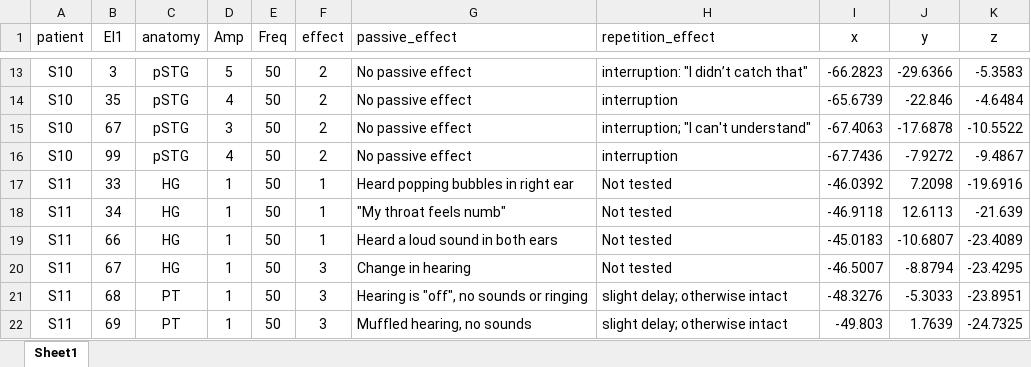
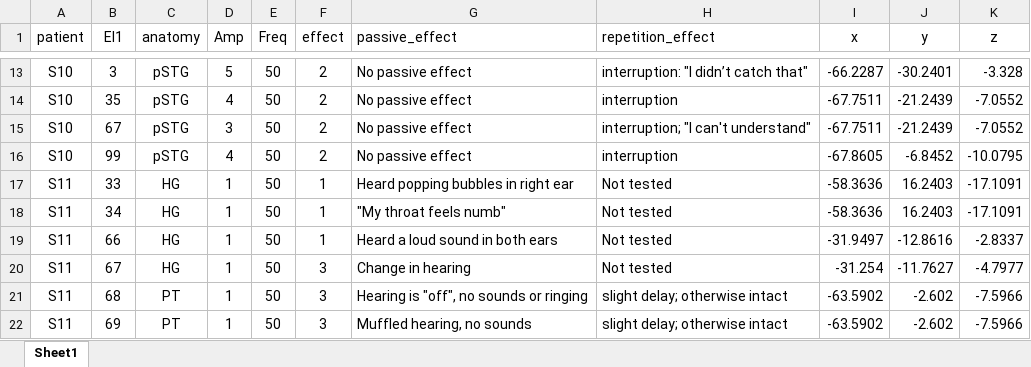
Before and after one commit to libertyh/SpeechCortex, an Excel workbook: stim_results.xlsx, sheet Sheet1, drawn as a sheet; only a part is shown, gaps mark what is left out; values as stored, in another font and other column widths than the file's, no borders; the diff covers the shown part only; the diff names each change by its address in the sheet, - before the commit and + after, or states it on an @@ line.

```diff
--- a/stim_results.xlsx (sheet Sheet1)
+++ b/stim_results.xlsx (sheet Sheet1)
-I13 (x): -66.2823
+I13 (x): -66.2287
-J13 (y): -29.6366
+J13 (y): -30.2401
-K13 (z): -5.3583
+K13 (z): -3.328
-I14 (x): -65.6739
+I14 (x): -67.7511
-J14 (y): -22.846
+J14 (y): -21.2439
-K14 (z): -4.6484
+K14 (z): -7.0552
-I15 (x): -67.4063
+I15 (x): -67.7511
-J15 (y): -17.6878
+J15 (y): -21.2439
-K15 (z): -10.5522
+K15 (z): -7.0552
-I16 (x): -67.7436
+I16 (x): -67.8605
-J16 (y): -7.9272
+J16 (y): -6.8452
-K16 (z): -9.4867
+K16 (z): -10.0795
-I17 (x): -46.0392
+I17 (x): -58.3636
-J17 (y): 7.2098
+J17 (y): 16.2403
-K17 (z): -19.6916
+K17 (z): -17.1091
-I18 (x): -46.9118
+I18 (x): -58.3636
-J18 (y): 12.6113
+J18 (y): 16.2403
-K18 (z): -21.639
+K18 (z): -17.1091
-I19 (x): -45.0183
+I19 (x): -31.9497
-J19 (y): -10.6807
+J19 (y): -12.8616
-K19 (z): -23.4089
+K19 (z): -2.8337
-I20 (x): -46.5007
+I20 (x): -31.254
-J20 (y): -8.8794
+J20 (y): -11.7627
-K20 (z): -23.4295
+K20 (z): -4.7977
-I21 (x): -48.3276
+I21 (x): -63.5902
-J21 (y): -5.3033
+J21 (y): -2.602
-K21 (z): -23.8951
+K21 (z): -7.5966
-I22 (x): -49.803
+I22 (x): -63.5902
-J22 (y): 1.7639
+J22 (y): -2.602
-K22 (z): -24.7325
+K22 (z): -7.5966
```
Also changed, not shown: 63 edited cells elsewhere in this sheet.
